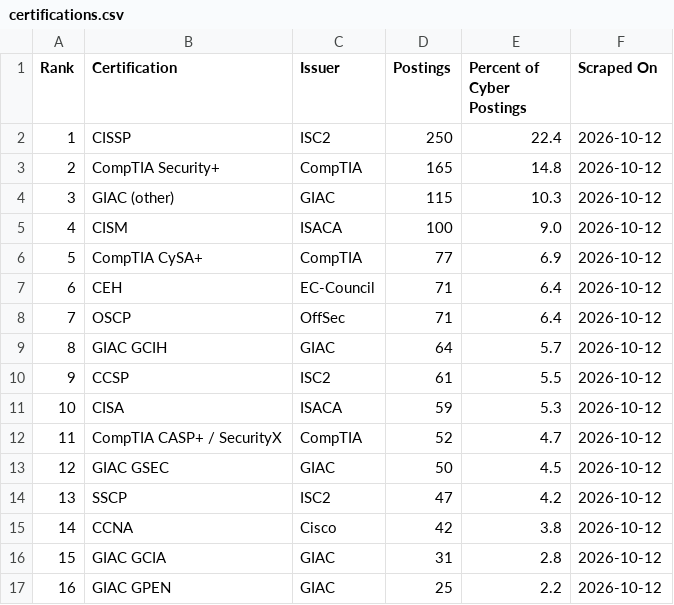
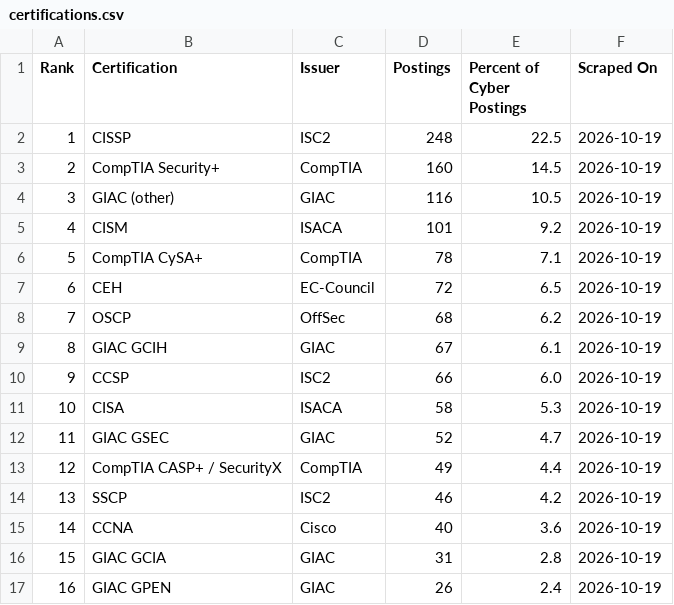
Before and after one commit to nathandotexe/certification-scraper, a CSV file: output/data/certifications.csv, drawn as a sheet; only a part is shown; the diff covers the shown part only.

```diff
--- a/output/data/certifications.csv
+++ b/output/data/certifications.csv
@@ -1,17 +1,17 @@
 Rank,Certification,Issuer,Postings,Percent of Cyber Postings,Scraped On
-1,CISSP,ISC2,250,22.4,2026-10-12
-2,CompTIA Security+,CompTIA,165,14.8,2026-10-12
-3,GIAC (other),GIAC,115,10.3,2026-10-12
-4,CISM,ISACA,100,9.0,2026-10-12
-5,CompTIA CySA+,CompTIA,77,6.9,2026-10-12
-6,CEH,EC-Council,71,6.4,2026-10-12
-7,OSCP,OffSec,71,6.4,2026-10-12
-8,GIAC GCIH,GIAC,64,5.7,2026-10-12
-9,CCSP,ISC2,61,5.5,2026-10-12
-10,CISA,ISACA,59,5.3,2026-10-12
-11,CompTIA CASP+ / SecurityX,CompTIA,52,4.7,2026-10-12
-12,GIAC GSEC,GIAC,50,4.5,2026-10-12
-13,SSCP,ISC2,47,4.2,2026-10-12
-14,CCNA,Cisco,42,3.8,2026-10-12
-15,GIAC GCIA,GIAC,31,2.8,2026-10-12
-16,GIAC GPEN,GIAC,25,2.2,2026-10-12
+1,CISSP,ISC2,248,22.5,2026-10-19
+2,CompTIA Security+,CompTIA,160,14.5,2026-10-19
+3,GIAC (other),GIAC,116,10.5,2026-10-19
+4,CISM,ISACA,101,9.2,2026-10-19
+5,CompTIA CySA+,CompTIA,78,7.1,2026-10-19
+6,CEH,EC-Council,72,6.5,2026-10-19
+7,OSCP,OffSec,68,6.2,2026-10-19
+8,GIAC GCIH,GIAC,67,6.1,2026-10-19
+9,CCSP,ISC2,66,6.0,2026-10-19
+10,CISA,ISACA,58,5.3,2026-10-19
+11,GIAC GSEC,GIAC,52,4.7,2026-10-19
+12,CompTIA CASP+ / SecurityX,CompTIA,49,4.4,2026-10-19
+13,SSCP,ISC2,46,4.2,2026-10-19
+14,CCNA,Cisco,40,3.6,2026-10-19
+15,GIAC GCIA,GIAC,31,2.8,2026-10-19
+16,GIAC GPEN,GIAC,26,2.4,2026-10-19
```
Also changed, not shown: 87 edited cells elsewhere in this file, output/data/postings.csv, output/indonesia/data/certifications.csv, 15 other files.
